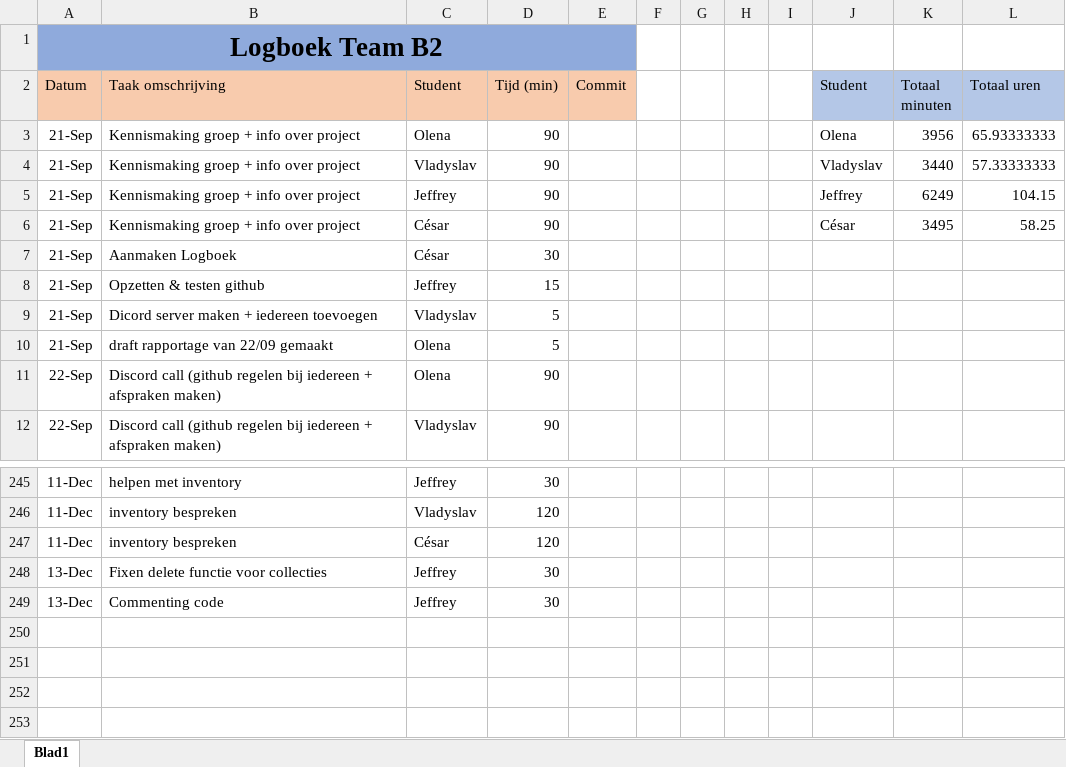
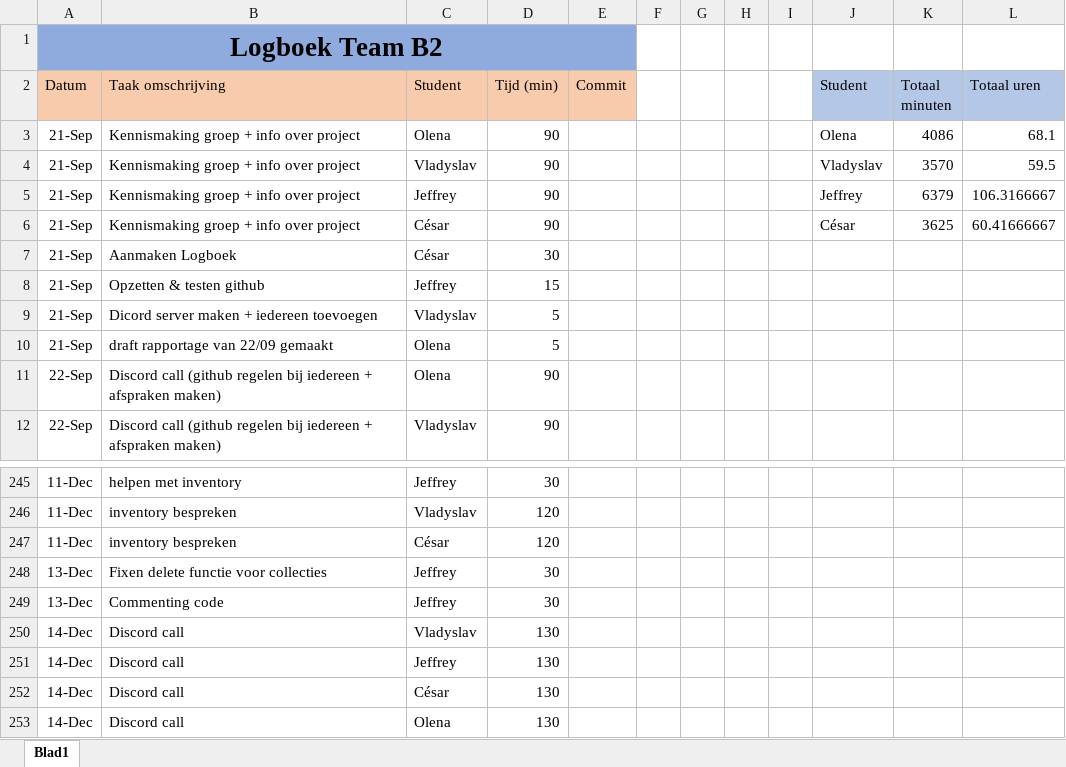
Before and after one commit to projectwerkTeamB2/projectwerk, an Excel workbook: Logboek Team B2.xlsx, sheet Blad1, drawn as a sheet; only a part is shown, gaps mark what is left out; values as stored, in another font and other column widths than the file's, no borders; the diff names each change by its address in the sheet, - before the commit and + after, or states it on an @@ line.

Commit message:
updated logbook

```diff
--- a/Logboek Team B2.xlsx (sheet Blad1)
+++ b/Logboek Team B2.xlsx (sheet Blad1)
-K3 (Totaal minuten): 3956
+K3 (Totaal minuten): 4086
-L3 (Totaal uren): 65.93333333
+L3 (Totaal uren): 68.1
-K4 (Totaal minuten): 3440
+K4 (Totaal minuten): 3570
-L4 (Totaal uren): 57.33333333
+L4 (Totaal uren): 59.5
-K5 (Totaal minuten): 6249
+K5 (Totaal minuten): 6379
-L5 (Totaal uren): 104.15
+L5 (Totaal uren): 106.3166667
-K6 (Totaal minuten): 3495
+K6 (Totaal minuten): 3625
-L6 (Totaal uren): 58.25
+L6 (Totaal uren): 60.41666667
+row 250: 14-Dec | Discord call | Vladyslav | 130
+row 251: 14-Dec | Discord call | Jeffrey | 130
+row 252: 14-Dec | Discord call | César | 130
+row 253: 14-Dec | Discord call | Olena | 130
```
